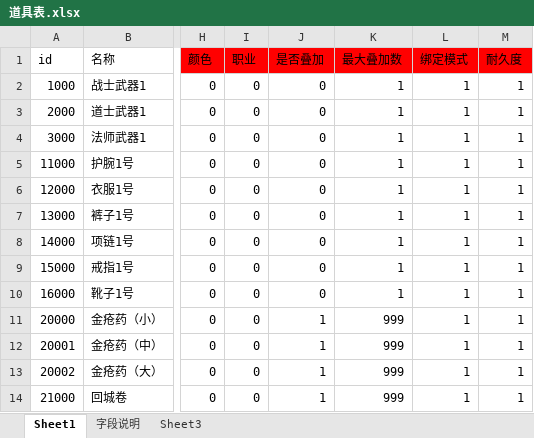
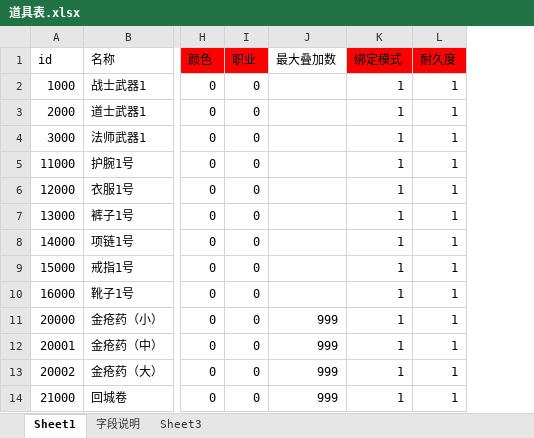
Before and after one commit to Klanly/BWM, an Excel workbook: doc/table/道具表.xlsx, sheet Sheet1, drawn as a sheet; only a part is shown, gaps mark what is left out; values as stored, in another font and other column widths than the file's, no borders; removed rows and columns are numbered as before the commit, all else as after; the diff names each change by its address in the sheet, - before the commit and + after, or states it on an @@ line.

```diff
--- a/doc/table/道具表.xlsx (sheet Sheet1)
+++ b/doc/table/道具表.xlsx (sheet Sheet1)
-column J (是否叠加), rows 2-14: 0 | 0 | 0 | 0 | 0 | 0 | 0 | 0 | 0 | 1 | 1 | 1 | 1
-J1 fill: #FF0000
+J1 fill: none
-J2:J10 (最大叠加数): 1
+J2:J10 (最大叠加数): (empty)
```
Also changed, not shown: formulas that keep their value, 4 other files.
